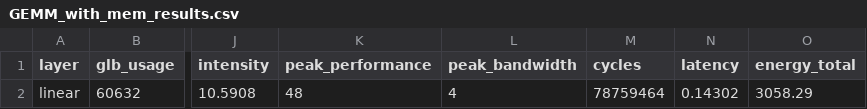
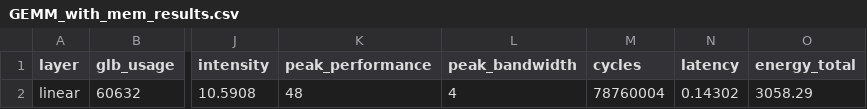
Before and after one commit to ljy00153/Project, a CSV file: log/GEMM_with_mem_results.csv, drawn as a sheet; only a part is shown, gaps mark what is left out; the diff names each change by its address in the sheet, - before the commit and + after, or states it on an @@ line.

Commit message:
fix GEMM_with_mem.cpp with more DRAM delay added

```diff
--- a/log/GEMM_with_mem_results.csv
+++ b/log/GEMM_with_mem_results.csv
-M2 (cycles): 78759464
+M2 (cycles): 78760004
```
Also changed, not shown: 2 other files.
